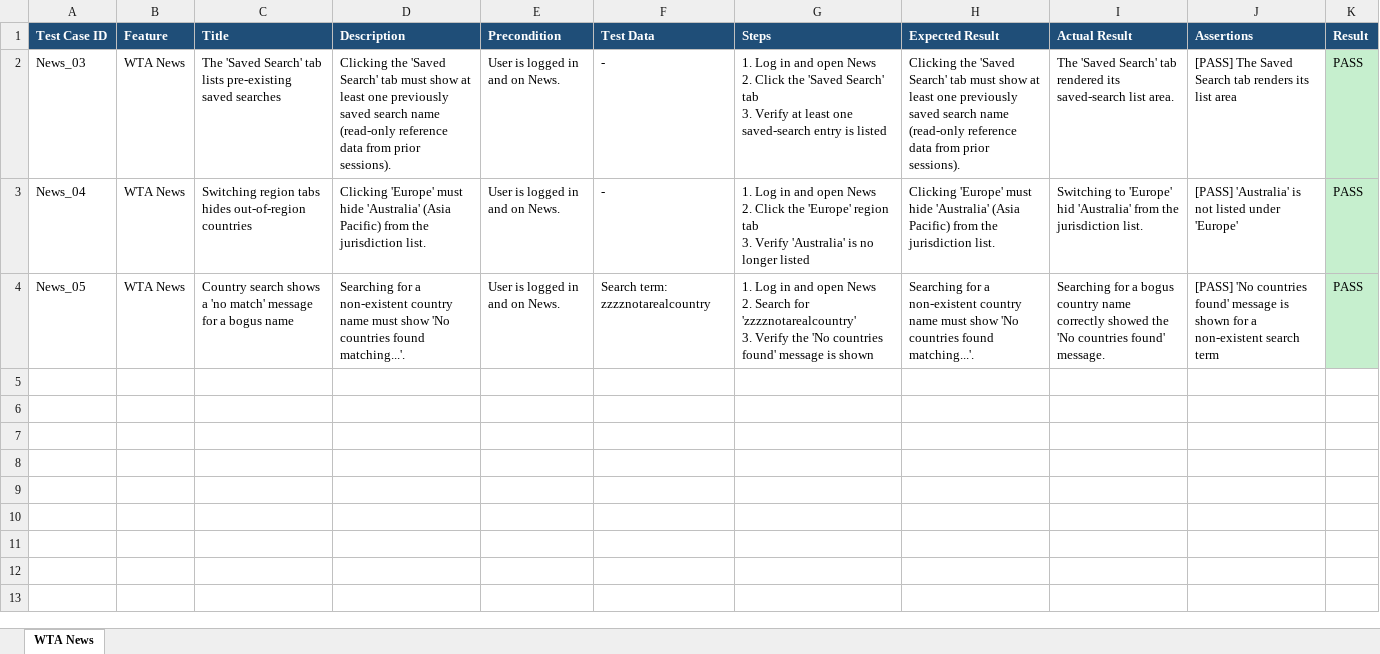
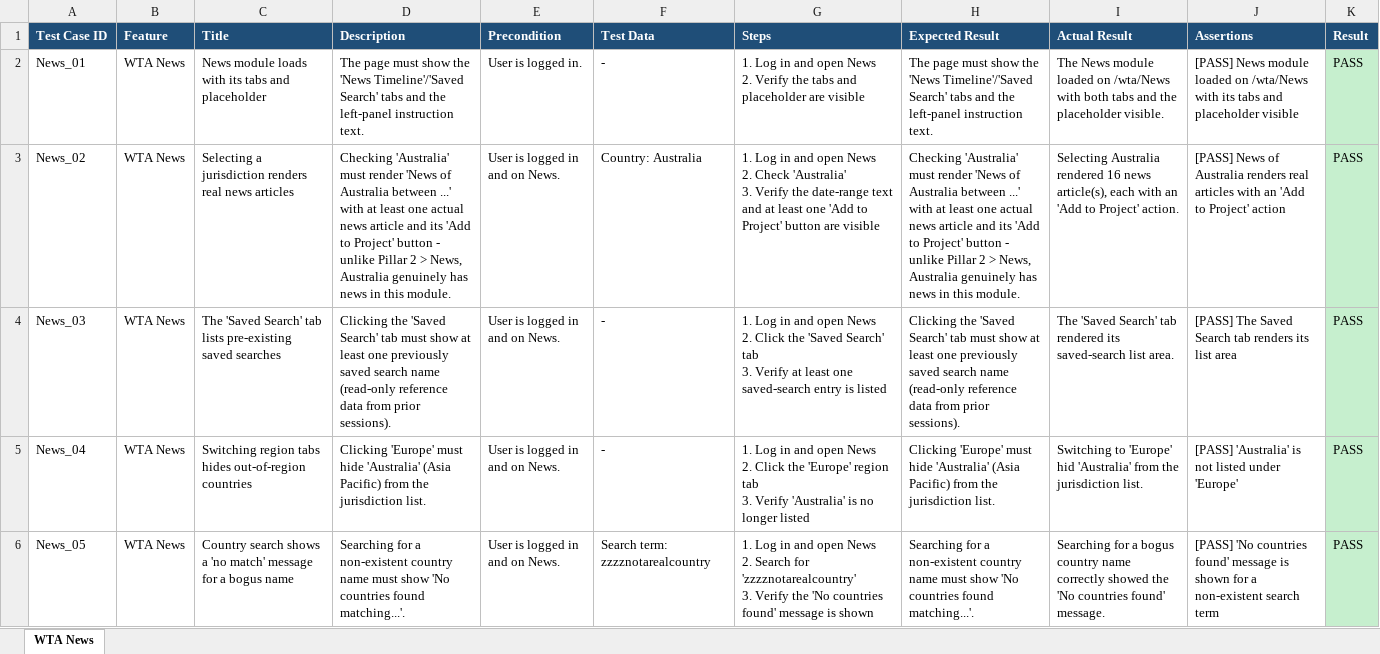
Before and after one commit to Shadman771/QA-Automation-reg, an Excel workbook: test_data/WTA News/WTA News_Test_Cases.xlsx, sheet WTA News, drawn as a sheet; values as stored, in another font and other column widths than the file's, no borders; ↵ is a line break in a cell; the diff names each change by its address in the sheet, - before the commit and + after, or states it on an @@ line.

```diff
--- a/test_data/WTA News/WTA News_Test_Cases.xlsx (sheet WTA News)
+++ b/test_data/WTA News/WTA News_Test_Cases.xlsx (sheet WTA News)
+row 2: News_01 | WTA News | News module loads with its tabs and placeholder | The page must show the 'News Timeline'/'Saved Search' tabs and the left-panel instruction text. | User is logged in. | - | 1. Log in and open News ↵ 2. Verify the tabs and placeholder are visible | The page must show the 'News Timeline'/'Saved Search' tabs and the left-panel instruction text. | The News module loaded on /wta/News with both tabs and the placeholder visible. | [PASS] News module loaded on /wta/News with its tabs and placeholder visible | PASS
+row 3: News_02 | WTA News | Selecting a jurisdiction renders real news articles | Checking 'Australia' must render 'News of Australia between ...' with at least one actual news article and its 'Add to Project' button - unlike Pillar 2 > News, Australia genuinely has news in this module. | User is logged in and on News. | Country: Australia | 1. Log in and open News ↵ 2. Check 'Australia' ↵ 3. Verify the date-range text and at least one 'Add to Project' button are visible | Checking 'Australia' must render 'News of Australia between ...' with at least one actual news article and its 'Add to Project' button - unlike Pillar 2 > News, Australia genuinely has news in this module. | Selecting Australia rendered 16 news article(s), each with an 'Add to Project' action. | [PASS] News of Australia renders real articles with an 'Add to Project' action | PASS
```
Also changed, not shown: test_data/Dashboard/Dashboard_Test_Cases.xlsx, test_data/Login/Login_Test_Cases.xlsx, 34 other files.
